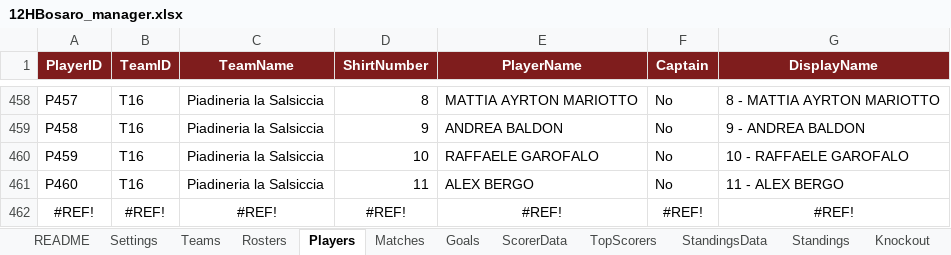
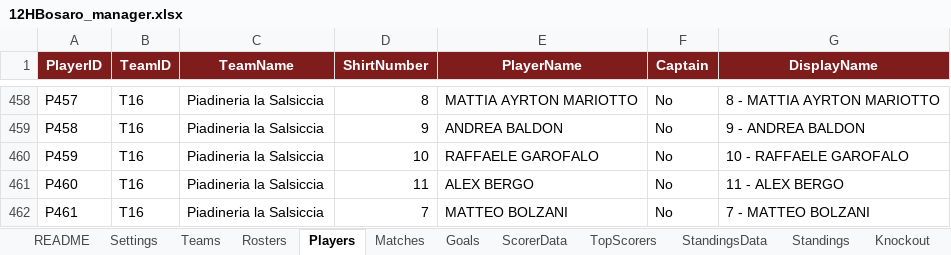
Before and after one commit to Danielm222/12orebosaro, an Excel workbook: 12HBosaro_manager.xlsx, sheet Players, drawn as a sheet; only a part is shown, gaps mark what is left out; values as stored, in another font and other column widths than the file's, no borders; removed rows and columns are numbered as before the commit, all else as after; the diff names each change by its address in the sheet, - before the commit and + after, or states it on an @@ line.

```diff
--- a/12HBosaro_manager.xlsx (sheet Players)
+++ b/12HBosaro_manager.xlsx (sheet Players)
-row 462: #REF! | #REF! | #REF! | #REF! | #REF! | #REF! | #REF!
+row 462: P461 | T16 | Piadineria la Salsiccia | 7 | MATTEO BOLZANI | No | 7 - MATTEO BOLZANI
```
Also changed, not shown: sheet TopScorers, sheet Export, sheet Rosters, sheet ScorerData, sheet Validation, sheet Teams.
